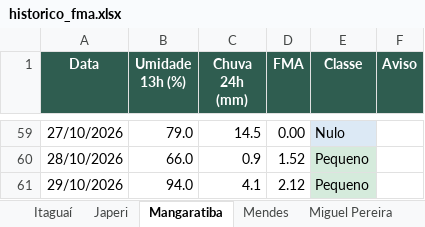
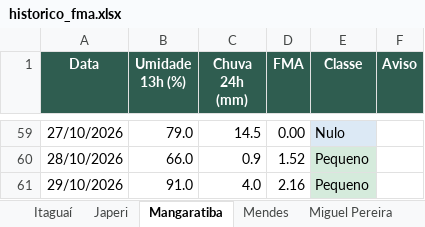
Before and after one commit to kovalsykib/painel-fma, an Excel workbook: docs/historico_fma.xlsx, sheet Mangaratiba, drawn as a sheet; only a part is shown, gaps mark what is left out; values as stored, in another font and other column widths than the file's, no borders; the diff names each change by its address in the sheet, - before the commit and + after, or states it on an @@ line.

```diff
--- a/docs/historico_fma.xlsx (sheet Mangaratiba)
+++ b/docs/historico_fma.xlsx (sheet Mangaratiba)
-B61 (Umidade 13h (%)): 94.0
+B61 (Umidade 13h (%)): 91.0
-C61 (Chuva 24h (mm)): 4.1
+C61 (Chuva 24h (mm)): 4.0
-D61 (FMA): 2.12
+D61 (FMA): 2.16
```
Also changed, not shown: sheet Vassouras, sheet Rio de Janeiro, sheet Piraí, sheet Rio Claro, sheet Japeri, sheet Nova Iguaçu, 9 more sheets, 33 other files.
